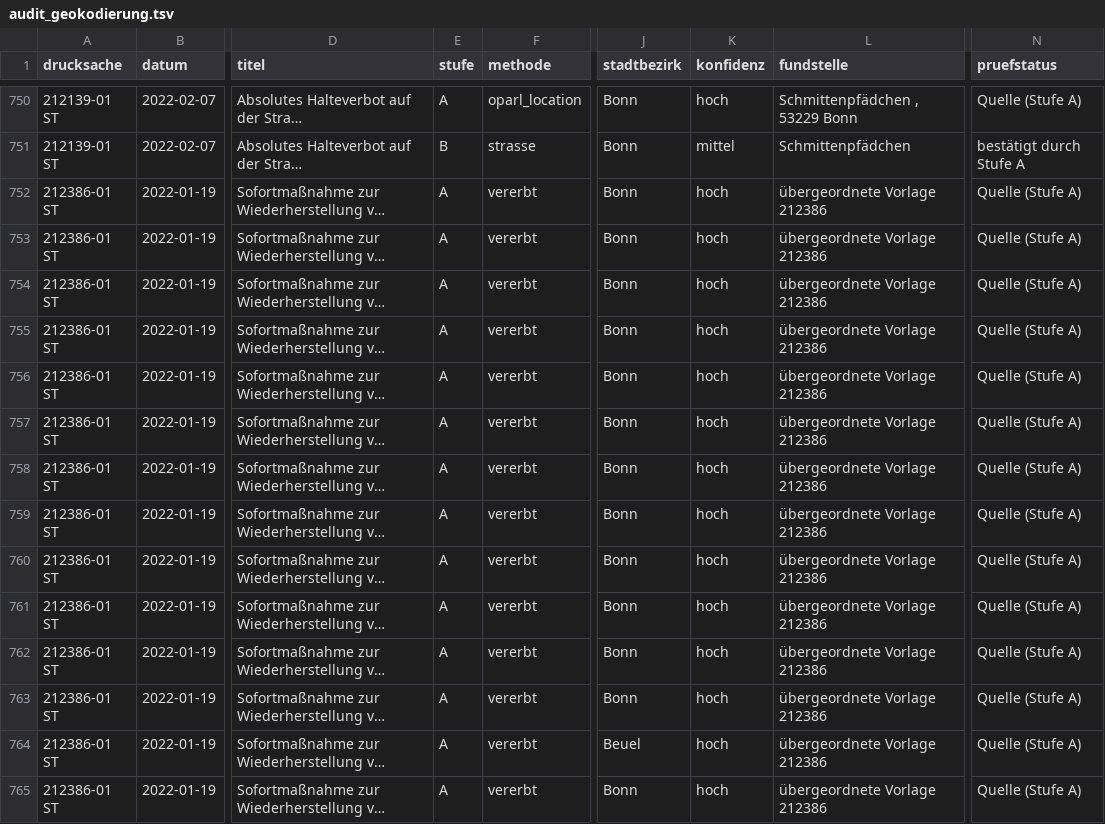
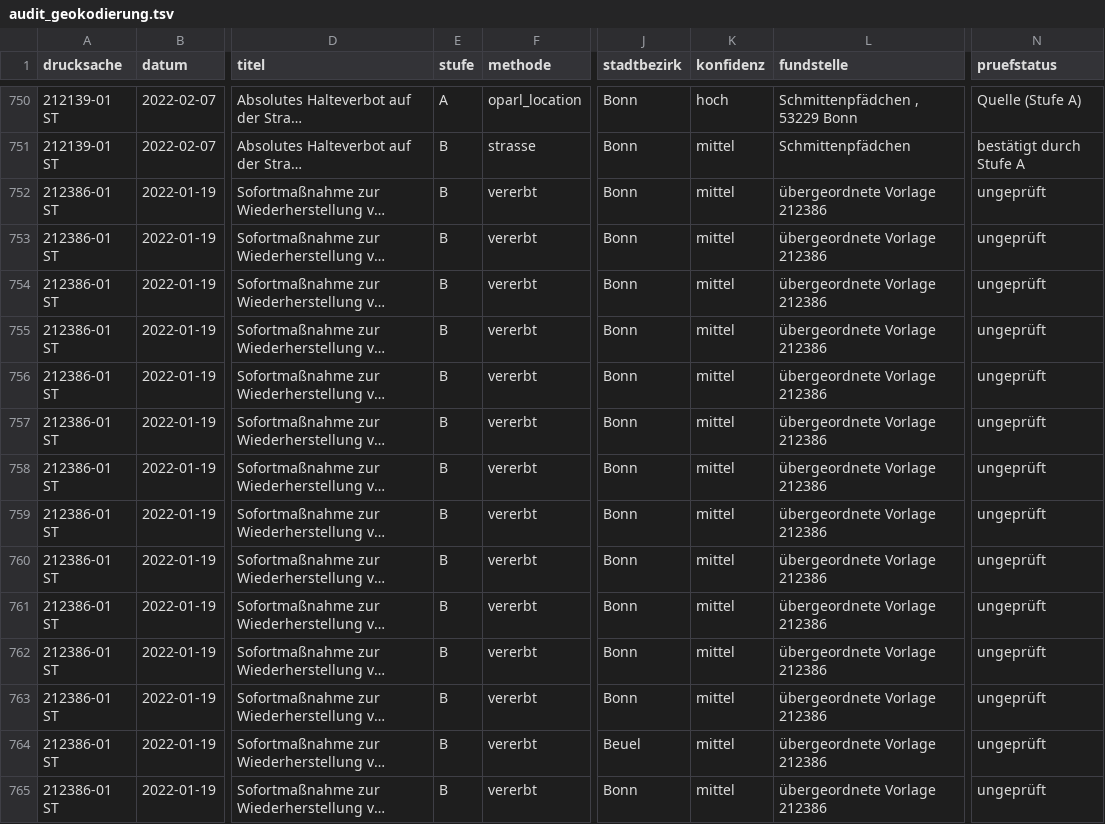
Before and after one commit to daimpad/allris-test, a TSV file: data/export/endenich/audit_geokodierung.tsv, drawn as a sheet; only a part is shown, gaps mark what is left out; long unchanged cells end in …; the diff covers the shown part only; the diff names each change by its address in the sheet, - before the commit and + after, or states it on an @@ line.

```diff
--- a/data/export/endenich/audit_geokodierung.tsv
+++ b/data/export/endenich/audit_geokodierung.tsv
-E752:E765 (stufe): A
+E752:E765 (stufe): B
-K752:K765 (konfidenz): hoch
+K752:K765 (konfidenz): mittel
-N752:N765 (pruefstatus): Quelle (Stufe A)
+N752:N765 (pruefstatus): ungeprüft
```
Also changed, not shown: 51 edited cells elsewhere in this file, data/export/endenich/audit_prozess.tsv, data/export/endenich/audit_zeit.tsv, 18 other files.
